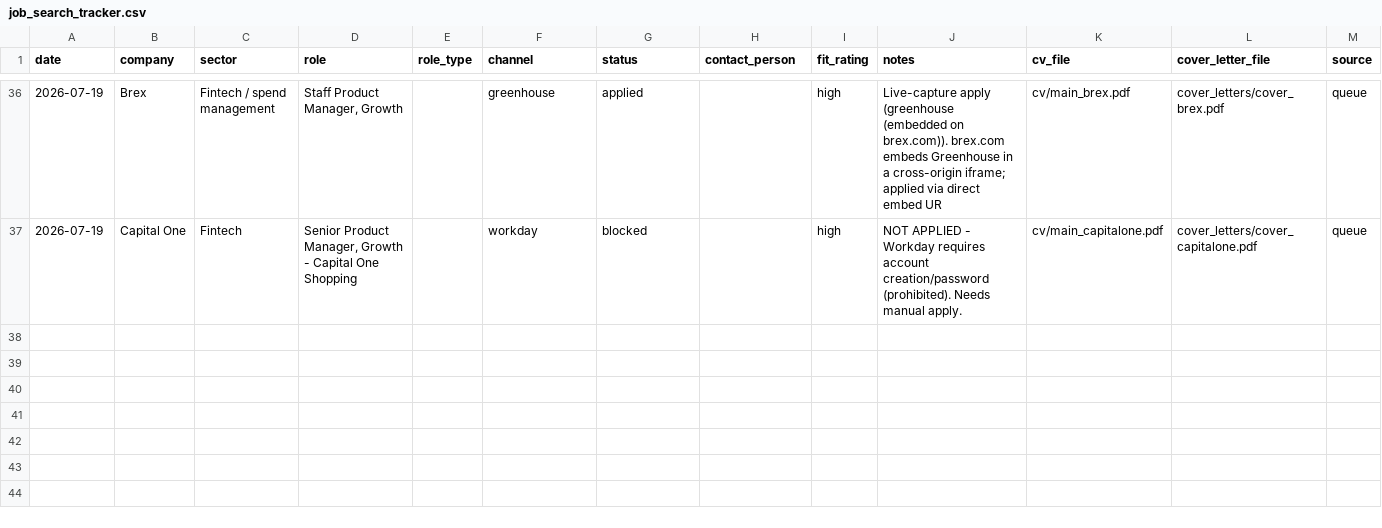
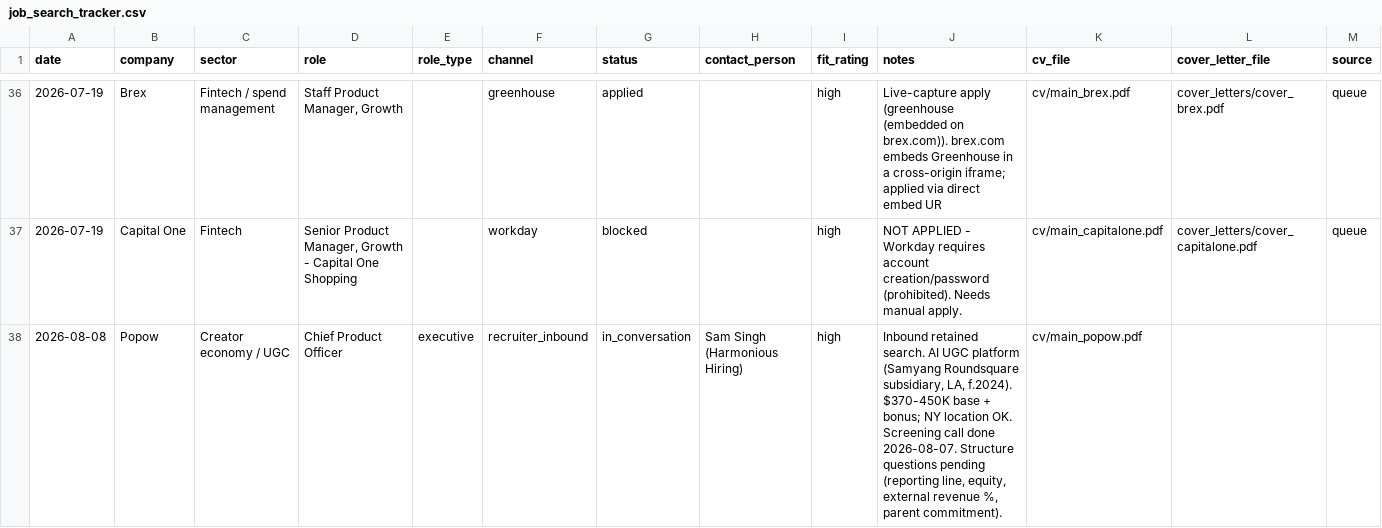
Before and after one commit to MadsLorentzen/ai-job-search, a CSV file: job_search_tracker.csv, drawn as a sheet; only a part is shown, gaps mark what is left out; the diff covers the shown part only.

```diff
--- a/job_search_tracker.csv
+++ b/job_search_tracker.csv
@@ -37 +37,2 @@ date,company,sector,role,role_type,channel,status,contact_person,fit_rating,note
 2026-07-19,Capital One,Fintech,"Senior Product Manager, Growth - Capital One Shopping",,workday,blocked,,high,NOT APPLIED - Workday requires account creation/password (prohibited). Needs manual apply.,cv/main_capitalone.pdf,cover_letters/cover_capitalone.pdf,queue
+2026-08-08,Popow,Creator economy / UGC,Chief Product Officer,executive,recruiter_inbound,in_conversation,Sam Singh (Harmonious Hiring),high,"Inbound retained search. AI UGC platform (Samyang Roundsquare subsidiary, LA, f.2024). $370-450K base + bonus; NY location OK. Screening call done 2026-08-07. Structure questions pending (reporting line, equity, external revenue %, parent commitment).",cv/main_popow.pdf,,
```
Also changed, not shown: 1 added row and 2 edited cells elsewhere in this file, 5 other files.
